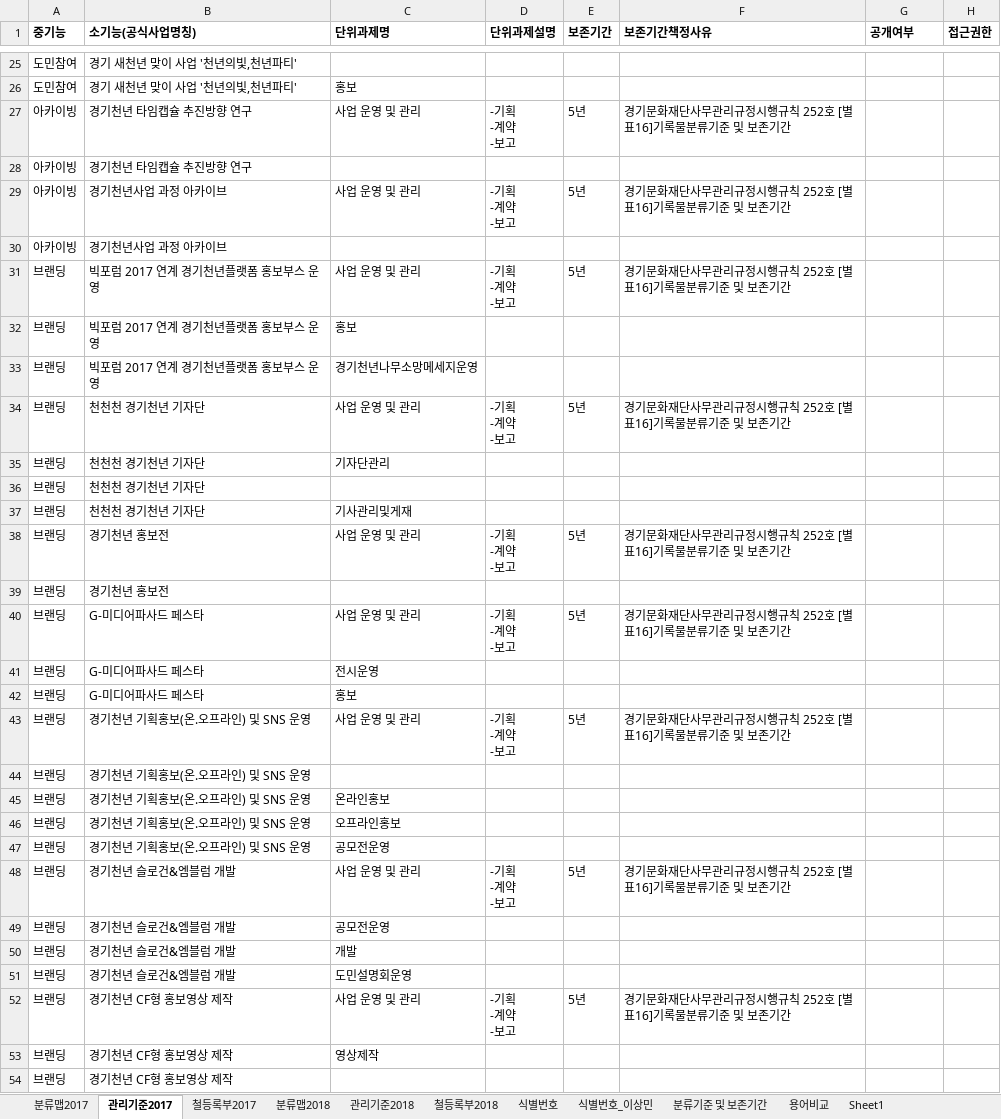
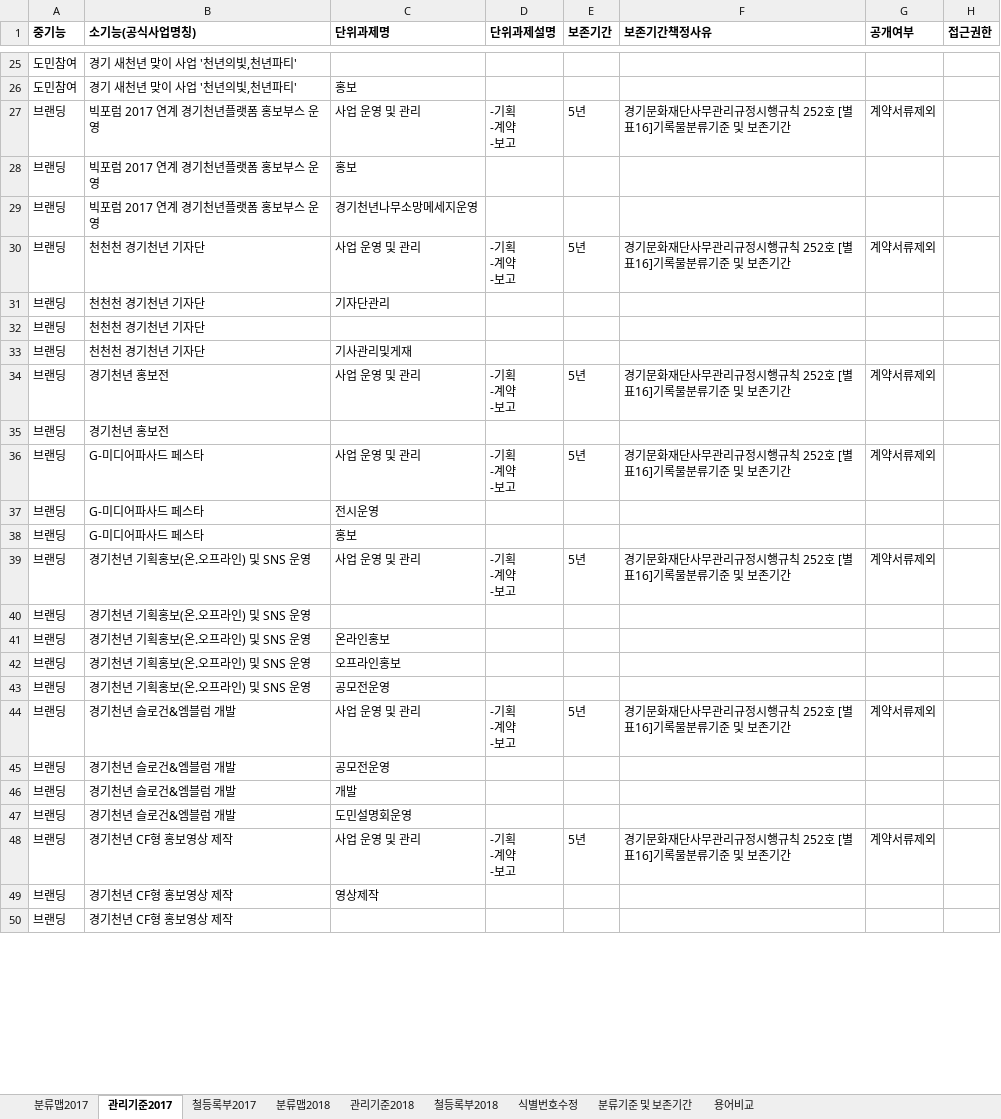
Before and after one commit to leeeeees/larchiveum, an Excel workbook: 기능별 분류맵(안).xlsx, sheet 관리기준2017, drawn as a sheet; only a part is shown, gaps mark what is left out; values as stored, in another font and other column widths than the file's, no borders; removed rows and columns are numbered as before the commit, all else as after; ↵ is a line break in a cell; the diff covers the shown part only; the diff names each change by its address in the sheet, - before the commit and + after, or states it on an @@ line.

```diff
--- a/기능별 분류맵(안).xlsx (sheet 관리기준2017)
+++ b/기능별 분류맵(안).xlsx (sheet 관리기준2017)
-sheet tab: 식별번호_이상민
+sheet tab: 식별번호수정
@@ sheet tab hidden: 식별번호 @@
-sheet tab: Sheet1
-row 27: 아카이빙 | 경기천년 타임캡슐 추진방향 연구 | 사업 운영 및 관리 | -기획 ↵ -계약 ↵ -보고 | 5년 | 경기문화재단사무관리규정시행규칙 252호 [별표16]기록물분류기준 및 보존기간
@@ row 28 moved to row 57: 아카이빙 @@
-row 29: 아카이빙 | 경기천년사업 과정 아카이브 | 사업 운영 및 관리 | -기획 ↵ -계약 ↵ -보고 | 5년 | 경기문화재단사무관리규정시행규칙 252호 [별표16]기록물분류기준 및 보존기간
@@ row 30 moved to row 59: 아카이빙 @@
-G27 (공개여부): (empty)
+G27 (공개여부): 계약서류제외
-G30 (공개여부): (empty)
+G30 (공개여부): 계약서류제외
-G34 (공개여부): (empty)
+G34 (공개여부): 계약서류제외
-G36 (공개여부): (empty)
+G36 (공개여부): 계약서류제외
-G39 (공개여부): (empty)
+G39 (공개여부): 계약서류제외
-G44 (공개여부): (empty)
+G44 (공개여부): 계약서류제외
-G48 (공개여부): (empty)
+G48 (공개여부): 계약서류제외
```
Also changed, not shown: 6 added rows and 7 edited cells elsewhere in this sheet, sheet 분류기준 및 보존기간, sheet 분류맵2017, sheet 용어비교, sheet 분류맵2018, sheet 식별번호수정, sheet 관리기준2018, ggma_Business Reference Model.xlsx, 1 other file.
